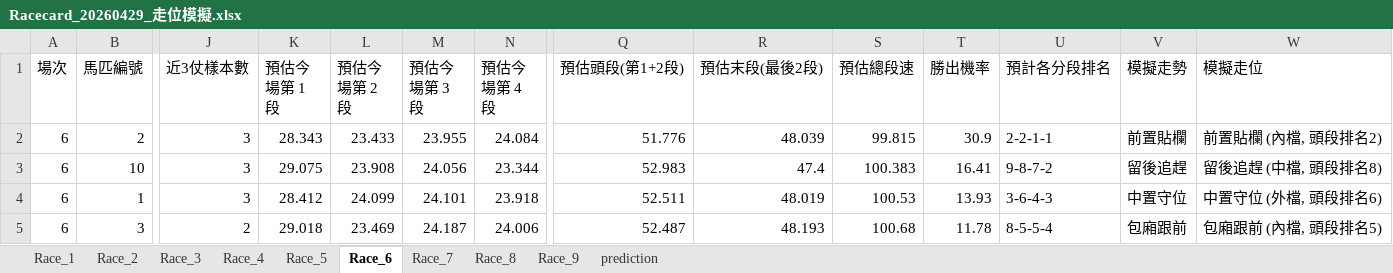
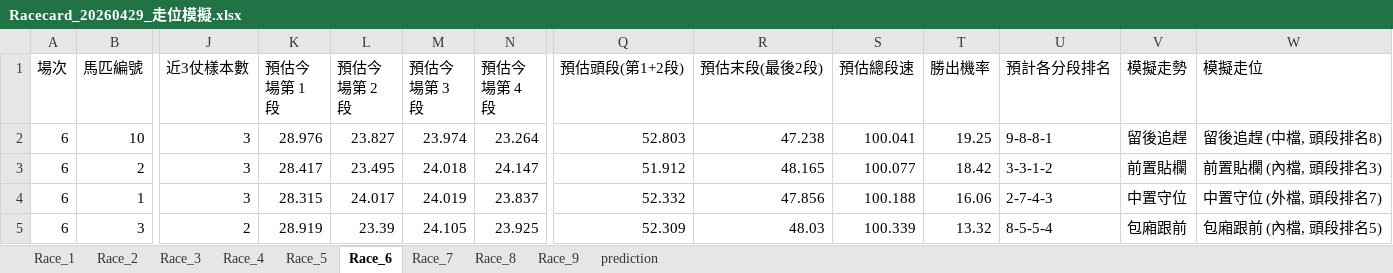
Before and after one commit to terrysclaw/download-racing-result, an Excel workbook: Racecard_20260429_走位模擬.xlsx, sheet Race_6, drawn as a sheet; only a part is shown, gaps mark what is left out; values as stored, in another font and other column widths than the file's, no borders; removed rows and columns are numbered as before the commit, all else as after; rows hold the shown columns only; the diff covers the shown part only; the diff names each change by its address in the sheet, - before the commit and + after, or states it on an @@ line.

```diff
--- a/Racecard_20260429_走位模擬.xlsx (sheet Race_6)
+++ b/Racecard_20260429_走位模擬.xlsx (sheet Race_6)
-row 2: 6 | 2 | 3 | 28.343 | 23.433 | 23.955 | 24.084 | 51.776 | 48.039 | 99.815 | 30.9 | 2-2-1-1 | 前置貼欄 | 前置貼欄 (內檔, 頭段排名2)
-K2 (預估今場第 1 段): 29.075
+K2 (預估今場第 1 段): 28.976
-L2 (預估今場第 2 段): 23.908
+L2 (預估今場第 2 段): 23.827
-M2 (預估今場第 3 段): 24.056
+M2 (預估今場第 3 段): 23.974
-N2 (預估今場第 4 段): 23.344
+N2 (預估今場第 4 段): 23.264
-Q2 (預估頭段(第1+2段)): 52.983
+Q2 (預估頭段(第1+2段)): 52.803
-R2 (預估末段(最後2段)): 47.4
+R2 (預估末段(最後2段)): 47.238
-S2 (預估總段速): 100.383
+S2 (預估總段速): 100.041
-T2 (勝出機率): 16.41
+T2 (勝出機率): 19.25
-U2 (預計各分段排名): 9-8-7-2
+U2 (預計各分段排名): 9-8-8-1
+row 3: 6 | 2 | 3 | 28.417 | 23.495 | 24.018 | 24.147 | 51.912 | 48.165 | 100.077 | 18.42 | 3-3-1-2 | 前置貼欄 | 前置貼欄 (內檔, 頭段排名3)
-K4 (預估今場第 1 段): 28.412
+K4 (預估今場第 1 段): 28.315
-L4 (預估今場第 2 段): 24.099
+L4 (預估今場第 2 段): 24.017
-M4 (預估今場第 3 段): 24.101
+M4 (預估今場第 3 段): 24.019
-N4 (預估今場第 4 段): 23.918
+N4 (預估今場第 4 段): 23.837
-Q4 (預估頭段(第1+2段)): 52.511
+Q4 (預估頭段(第1+2段)): 52.332
-R4 (預估末段(最後2段)): 48.019
+R4 (預估末段(最後2段)): 47.856
-S4 (預估總段速): 100.53
+S4 (預估總段速): 100.188
-T4 (勝出機率): 13.93
+T4 (勝出機率): 16.06
-U4 (預計各分段排名): 3-6-4-3
+U4 (預計各分段排名): 2-7-4-3
-W4 (模擬走位): 中置守位 (外檔, 頭段排名6)
+W4 (模擬走位): 中置守位 (外檔, 頭段排名7)
-K5 (預估今場第 1 段): 29.018
+K5 (預估今場第 1 段): 28.919
-L5 (預估今場第 2 段): 23.469
+L5 (預估今場第 2 段): 23.39
-M5 (預估今場第 3 段): 24.187
+M5 (預估今場第 3 段): 24.105
-N5 (預估今場第 4 段): 24.006
+N5 (預估今場第 4 段): 23.925
-Q5 (預估頭段(第1+2段)): 52.487
+Q5 (預估頭段(第1+2段)): 52.309
-R5 (預估末段(最後2段)): 48.193
+R5 (預估末段(最後2段)): 48.03
-S5 (預估總段速): 100.68
+S5 (預估總段速): 100.339
-T5 (勝出機率): 11.78
+T5 (勝出機率): 13.32
```
Also changed, not shown: 1 added row, 1 removed row and 38 edited cells elsewhere in this sheet, sheet Race_9, sheet Race_3, sheet Race_4, sheet Race_5, sheet Race_2, sheet Race_8, 3 more sheets, Racecard_20260429.xlsx, Racecard_20260429_Terry.xlsx, 11 other files.
